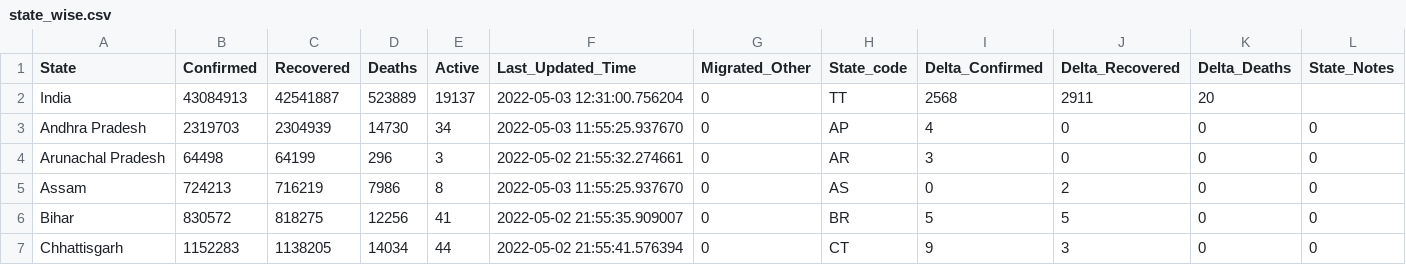
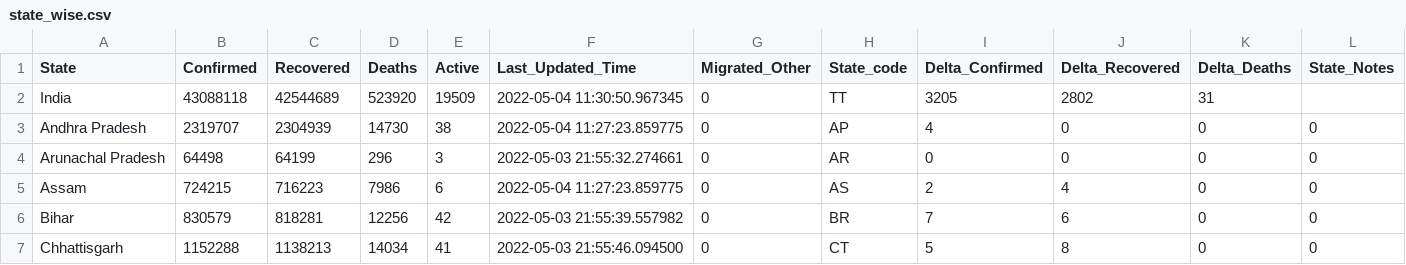
Before and after one commit to incovid19/data, a CSV file: csv/latest/state_wise.csv, drawn as a sheet; only a part is shown; the diff covers the shown part only.

```diff
--- a/csv/latest/state_wise.csv
+++ b/csv/latest/state_wise.csv
@@ -1,7 +1,7 @@
 State,Confirmed,Recovered,Deaths,Active,Last_Updated_Time,Migrated_Other,State_code,Delta_Confirmed,Delta_Recovered,Delta_Deaths,State_Notes
-India,43084913,42541887,523889,19137,2022-05-03 12:31:00.756204,0,TT,2568,2911,20,
-Andhra Pradesh,2319703,2304939,14730,34,2022-05-03 11:55:25.937670,0,AP,4,0,0,0
-Arunachal Pradesh,64498,64199,296,3,2022-05-02 21:55:32.274661,0,AR,3,0,0,0
-Assam,724213,716219,7986,8,2022-05-03 11:55:25.937670,0,AS,0,2,0,0
-Bihar,830572,818275,12256,41,2022-05-02 21:55:35.909007,0,BR,5,5,0,0
-Chhattisgarh,1152283,1138205,14034,44,2022-05-02 21:55:41.576394,0,CT,9,3,0,0
+India,43088118,42544689,523920,19509,2022-05-04 11:30:50.967345,0,TT,3205,2802,31,
+Andhra Pradesh,2319707,2304939,14730,38,2022-05-04 11:27:23.859775,0,AP,4,0,0,0
+Arunachal Pradesh,64498,64199,296,3,2022-05-03 21:55:32.274661,0,AR,0,0,0,0
+Assam,724215,716223,7986,6,2022-05-04 11:27:23.859775,0,AS,2,4,0,0
+Bihar,830579,818281,12256,42,2022-05-03 21:55:39.557982,0,BR,7,6,0,0
+Chhattisgarh,1152288,1138213,14034,41,2022-05-03 21:55:46.094500,0,CT,5,8,0,0
```
Also changed, not shown: 157 edited cells elsewhere in this file, csv/latest/case_time_series.csv, csv/latest/district_wise.csv, 46 other files.
